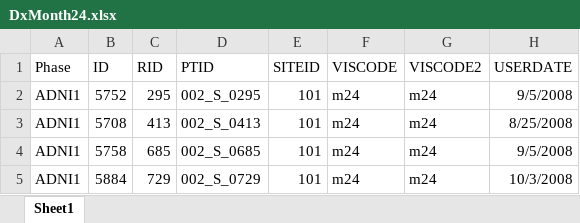
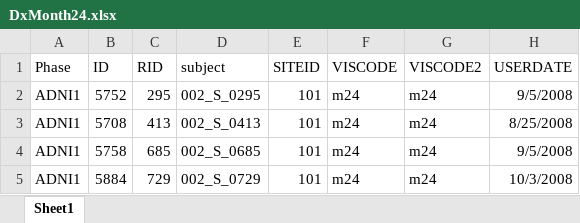
Before and after one commit to salahreyes/ADNI_Hippocampus_Dataframes, an Excel workbook: DxMonth24.xlsx, sheet Sheet1, drawn as a sheet; only a part is shown; values as stored, in another font and other column widths than the file's, no borders; the diff names each change by its address in the sheet, - before the commit and + after, or states it on an @@ line.

```diff
--- a/DxMonth24.xlsx (sheet Sheet1)
+++ b/DxMonth24.xlsx (sheet Sheet1)
-D1: PTID
+D1: subject
```
Also changed, not shown: 2 other files.
